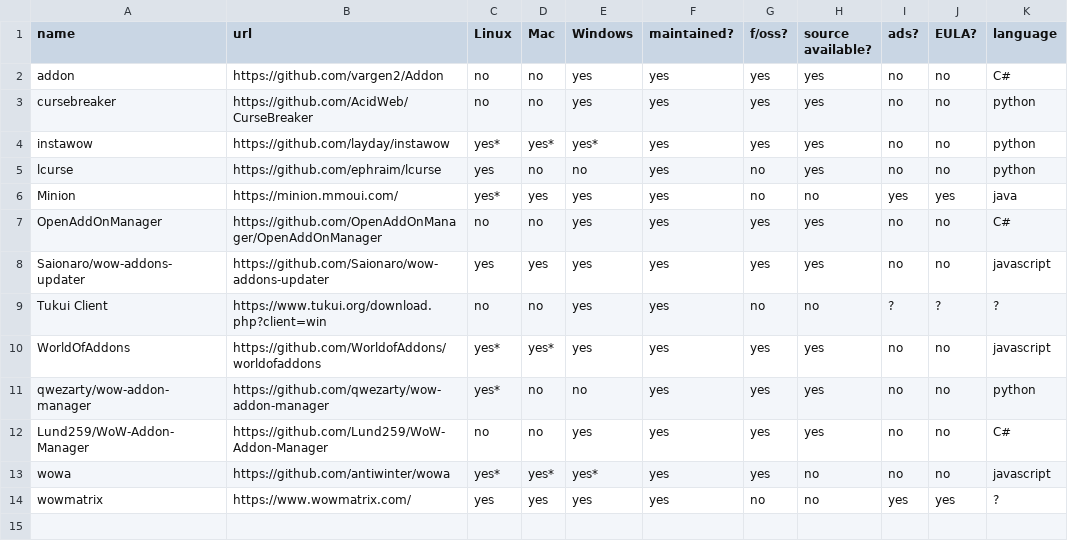
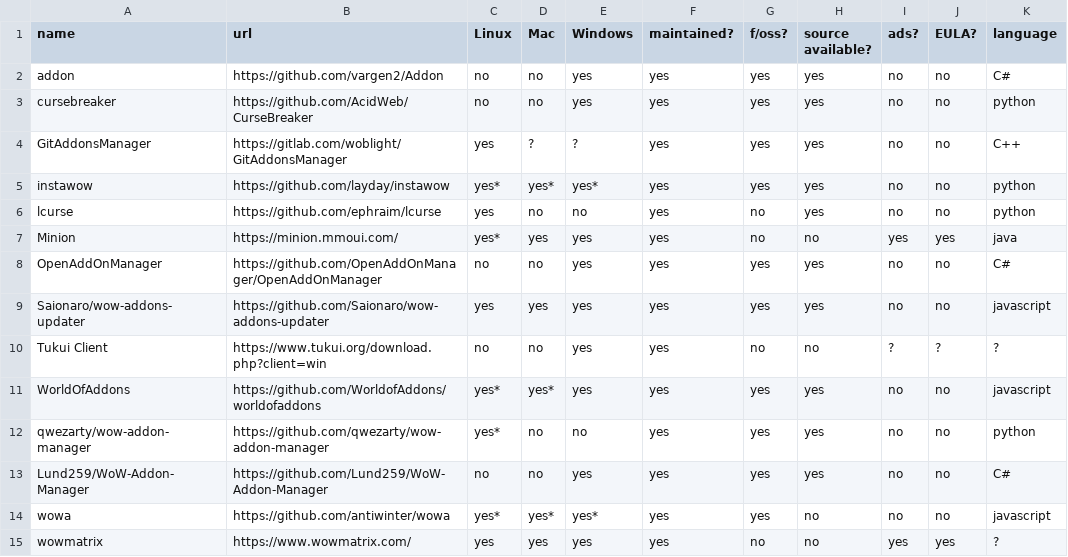
Before and after one commit to ogri-la/strongbox, a CSV file: comrades.csv, drawn as a sheet; the diff names each change by its address in the sheet, - before the commit and + after, or states it on an @@ line.

Commit message:
adds GitAddonsManager to list of comrades

```diff
--- a/comrades.csv
+++ b/comrades.csv
+row 4: GitAddonsManager | https://gitlab.com/woblight/GitAddonsManager | yes | ? | ? | yes | yes | yes | no | no | C++
```
Also changed, not shown: 1 other file.
